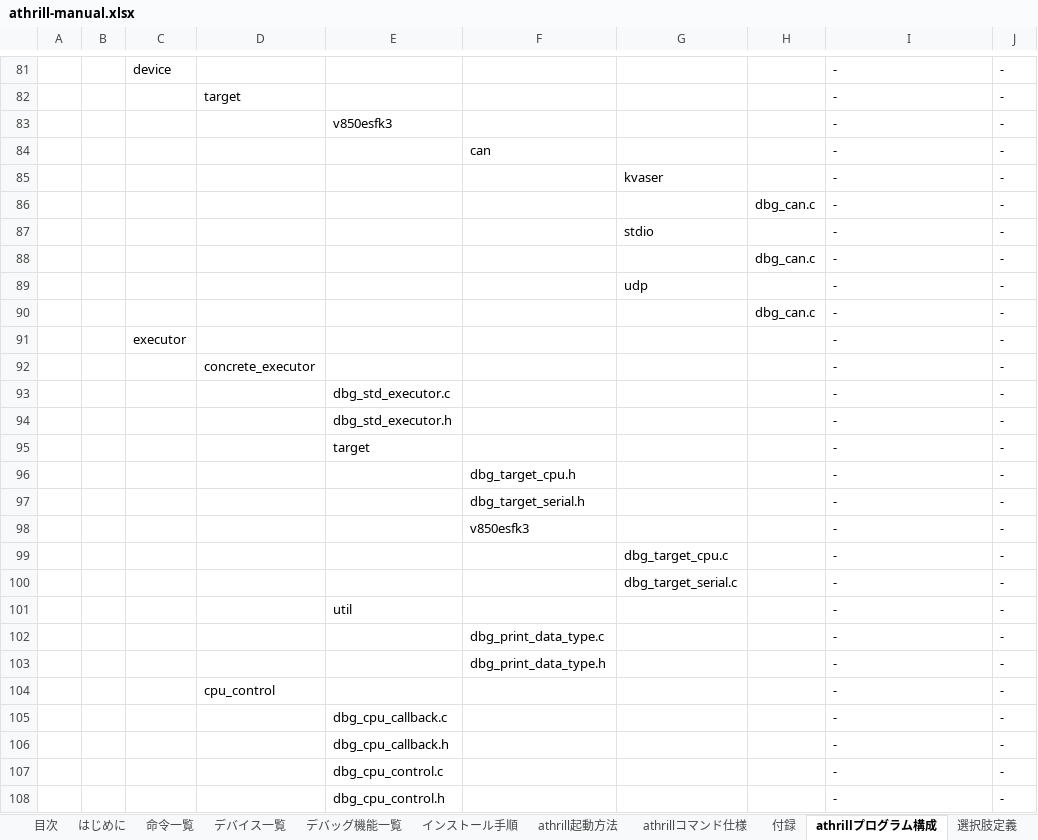
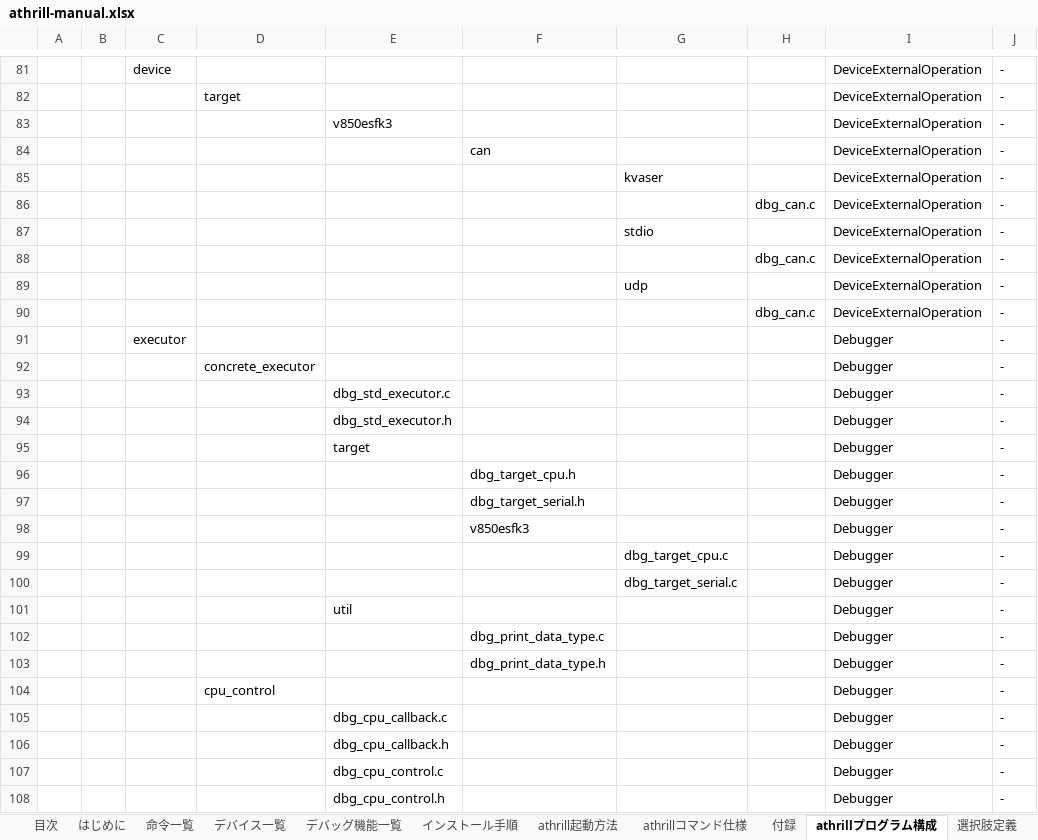
Before and after one commit to tmori/athrill, an Excel workbook: athrill-manual.xlsx, sheet athrillプログラム構成, drawn as a sheet; only a part is shown, gaps mark what is left out; values as stored, in another font and other column widths than the file's, no cell formats; the diff covers the shown part only; the diff names each change by its address in the sheet, - before the commit and + after, or states it on an @@ line.

```diff
--- a/athrill-manual.xlsx (sheet athrillプログラム構成)
+++ b/athrill-manual.xlsx (sheet athrillプログラム構成)
-I81:I90: -
+I81:I90: DeviceExternalOperation
-I91:I108: -
+I91:I108: Debugger
```
Also changed, not shown: 99 edited cells elsewhere in this sheet, cell formats.
